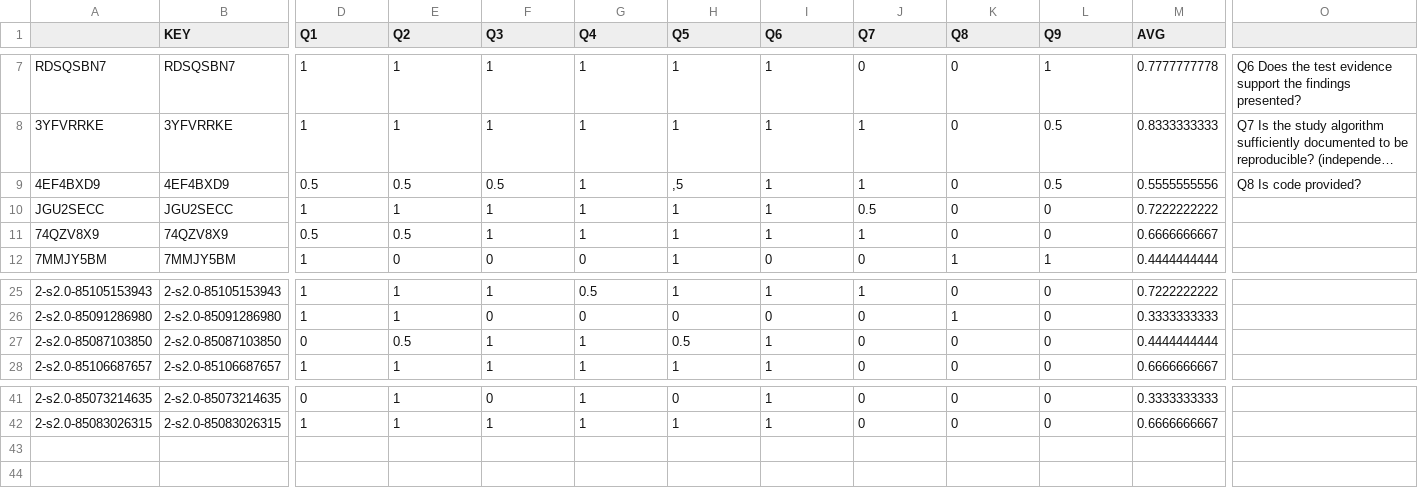
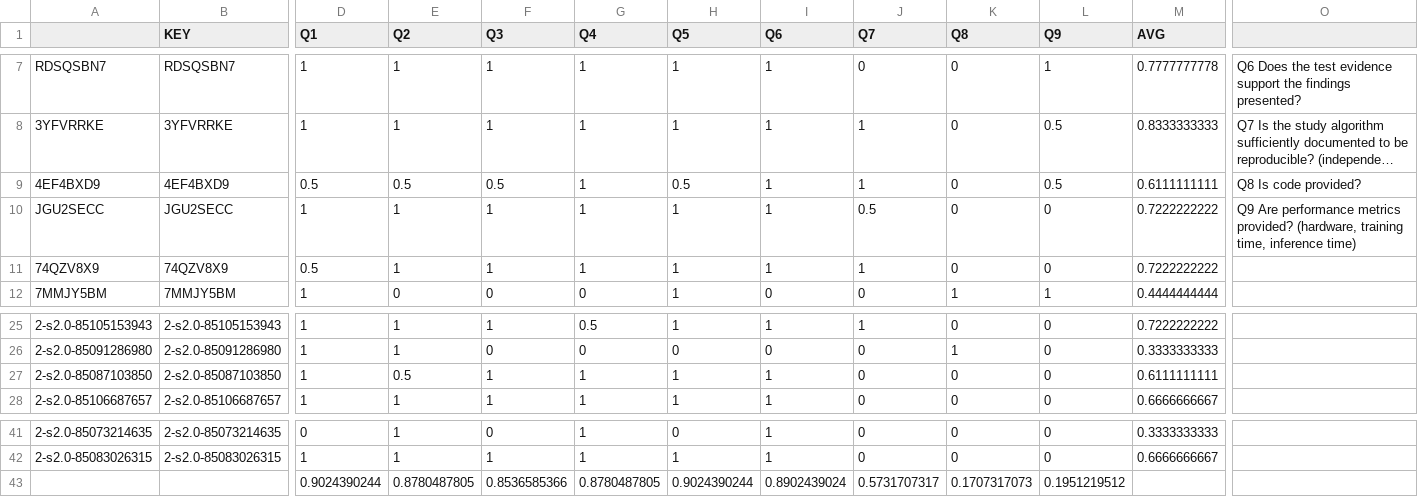
Before and after one commit to kyleiwaniec/neuro-symbolic-ai-systematic-review, a CSV file: scopus/Data/Final_41 - QQ.csv, drawn as a sheet; only a part is shown, gaps mark what is left out; long unchanged cells end in …; rows hold the shown columns only; the diff names each change by its address in the sheet, - before the commit and + after, or states it on an @@ line.

```diff
--- a/scopus/Data/Final_41 - QQ.csv
+++ b/scopus/Data/Final_41 - QQ.csv
-H9 (Q5): ,5
+H9 (Q5): 0.5
-M9 (AVG): 0.5555555556
+M9 (AVG): 0.6111111111
-O10: (empty)
+O10: Q9 Are performance metrics provided? (hardware, training time, inference time)
-E11 (Q2): 0.5
+E11 (Q2): 1
-M11 (AVG): 0.6666666667
+M11 (AVG): 0.7222222222
-D27 (Q1): 0
+D27 (Q1): 1
-H27 (Q5): 0.5
+H27 (Q5): 1
-M27 (AVG): 0.4444444444
+M27 (AVG): 0.6111111111
+row 43:  |  | 0.9024390244 | 0.8780487805 | 0.8536585366 | 0.8780487805 | 0.9024390244 | 0.8902439024 | 0.5731707317 | 0.1707317073 | 0.1951219512
```
Also changed, not shown: 14 other files.
